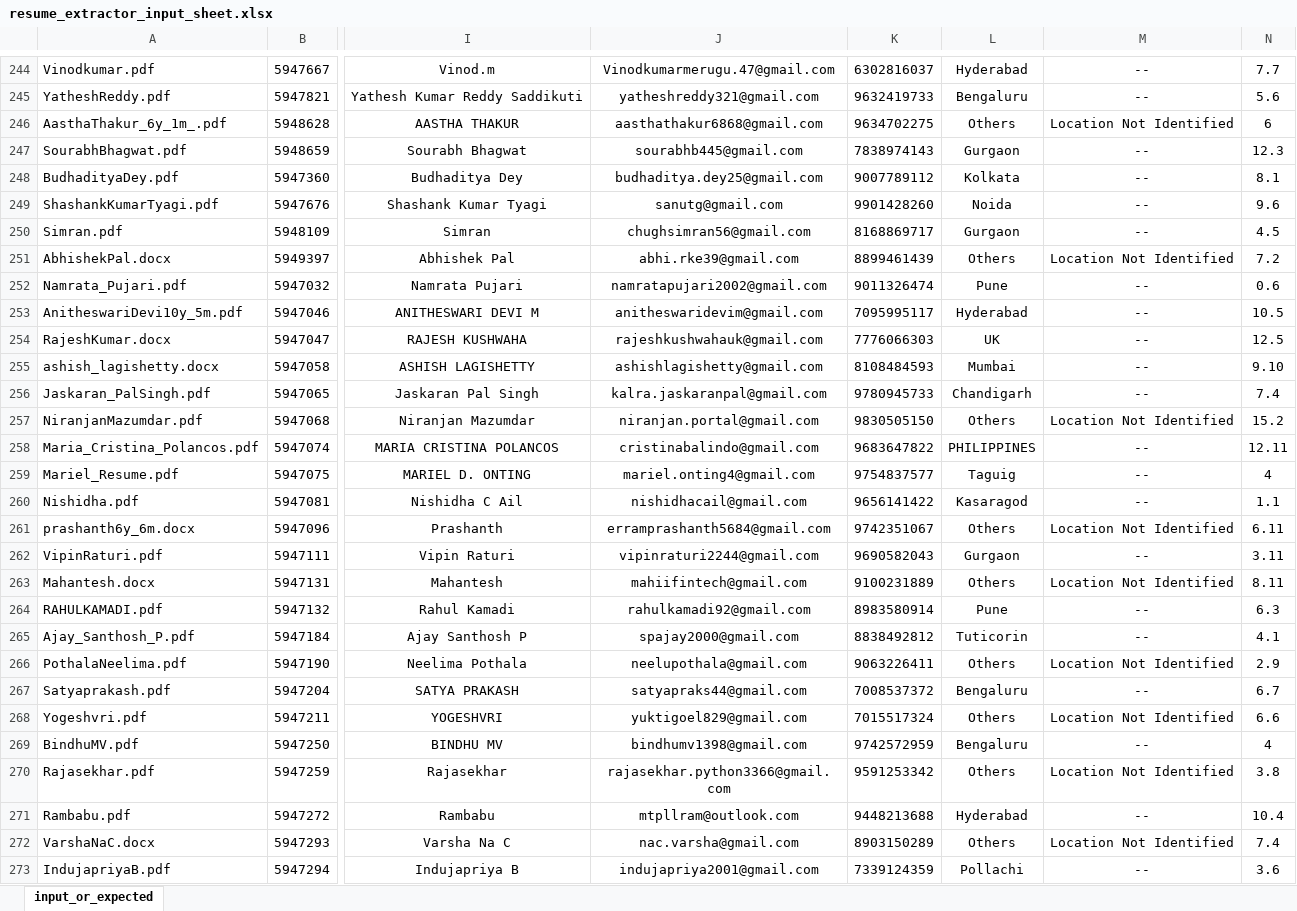
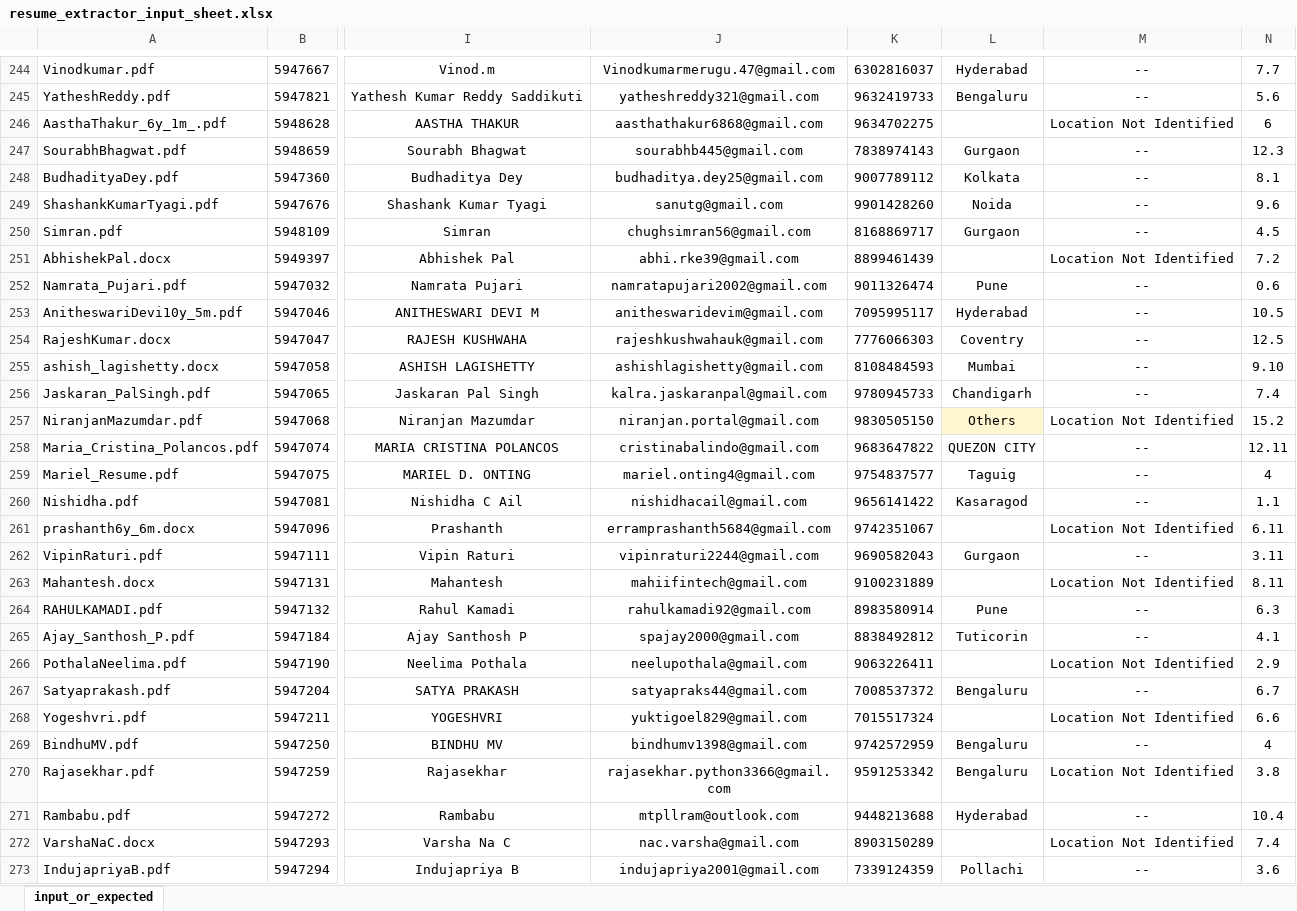
Before and after one commit to nitesh-hirepro/internalams-api-automation, an Excel workbook: input_data/resume_extractor_sheet/resume_extractor_input_sheet.xlsx, sheet input_or_expected, drawn as a sheet; only a part is shown, gaps mark what is left out; values as stored, in another font and other column widths than the file's, no borders; conditional formats not drawn; the diff covers the shown part only; the diff names each change by its address in the sheet, - before the commit and + after, or states it on an @@ line.

```diff
--- a/input_data/resume_extractor_sheet/resume_extractor_input_sheet.xlsx (sheet input_or_expected)
+++ b/input_data/resume_extractor_sheet/resume_extractor_input_sheet.xlsx (sheet input_or_expected)
-L246: Others
+L246: (empty)
-L251: Others
+L251: (empty)
-L254: UK
+L254: Coventry
-L257 fill: none
+L257 fill: #FFF5CE
-L258: PHILIPPINES
+L258: QUEZON CITY
-L261: Others
+L261: (empty)
-L263: Others
+L263: (empty)
-L266: Others
+L266: (empty)
-L268: Others
+L268: (empty)
-L270: Others
+L270: Bengaluru
-L272: Others
+L272: (empty)
```
Also changed, not shown: 16 edited cells and cell formats elsewhere in this sheet, 1 other file.
